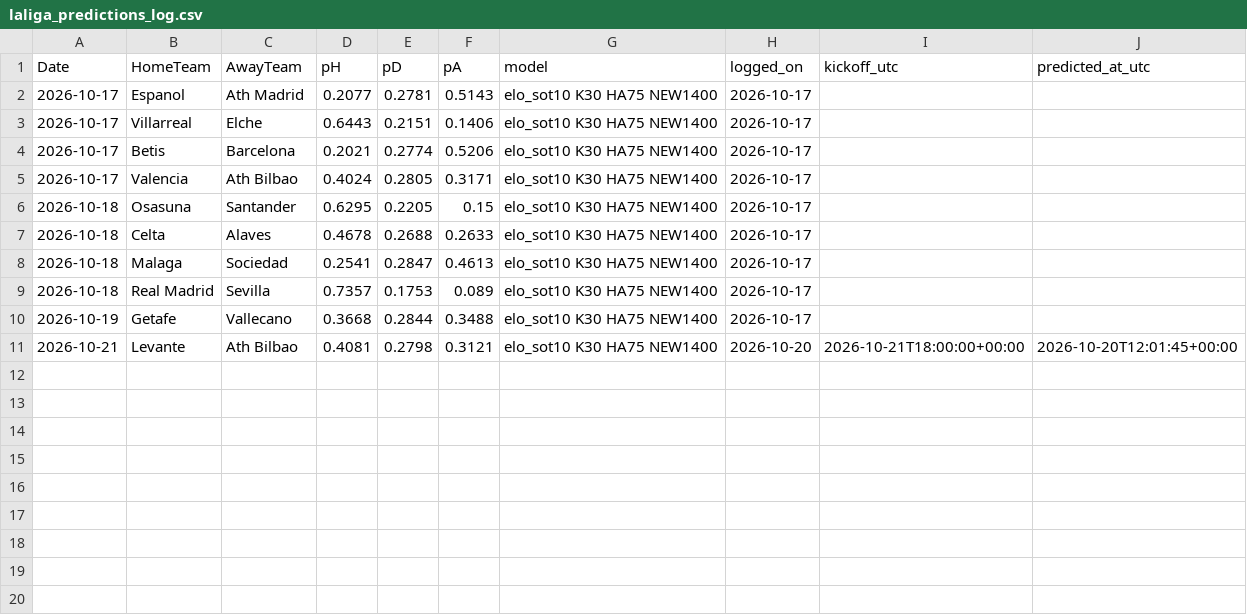
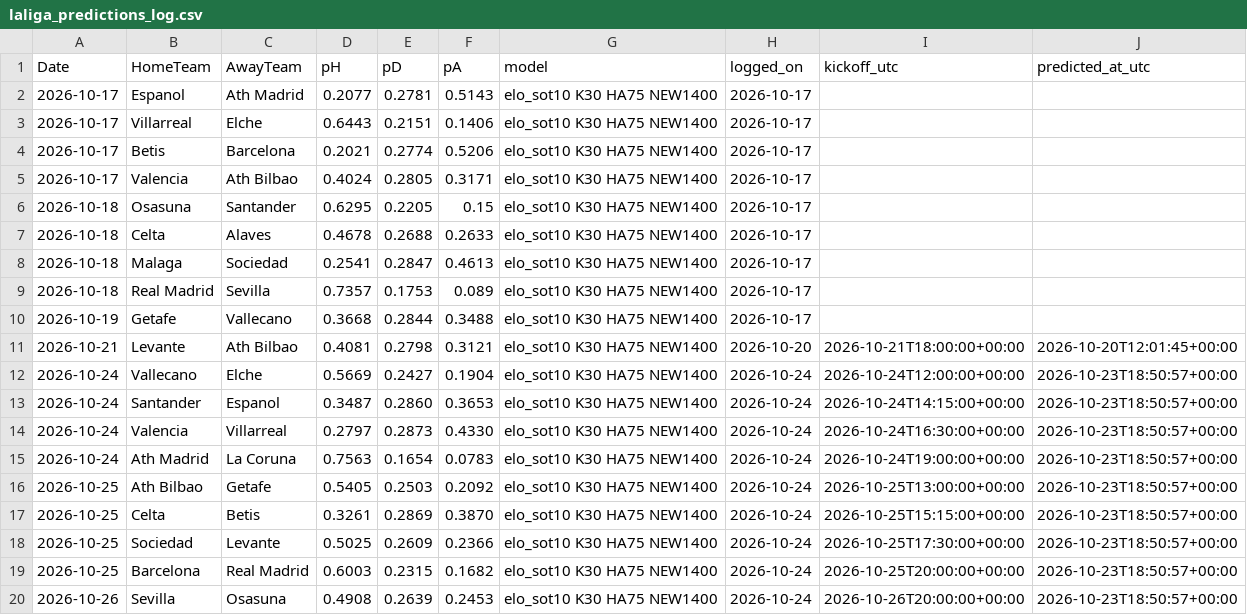
Before and after one commit to wag9/football-app, a CSV file: data/laliga_predictions_log.csv, drawn as a sheet.

```diff
--- a/data/laliga_predictions_log.csv
+++ b/data/laliga_predictions_log.csv
@@ -11 +11,10 @@ Date,HomeTeam,AwayTeam,pH,pD,pA,model,logged_on,kickoff_utc,predicted_at_utc
 2026-10-21,Levante,Ath Bilbao,0.4081,0.2798,0.3121,elo_sot10 K30 HA75 NEW1400,2026-10-20,2026-10-21T18:00:00+00:00,2026-10-20T12:01:45+00:00
+2026-10-24,Vallecano,Elche,0.5669,0.2427,0.1904,elo_sot10 K30 HA75 NEW1400,2026-10-24,2026-10-24T12:00:00+00:00,2026-10-23T18:50:57+00:00
+2026-10-24,Santander,Espanol,0.3487,0.2860,0.3653,elo_sot10 K30 HA75 NEW1400,2026-10-24,2026-10-24T14:15:00+00:00,2026-10-23T18:50:57+00:00
+2026-10-24,Valencia,Villarreal,0.2797,0.2873,0.4330,elo_sot10 K30 HA75 NEW1400,2026-10-24,2026-10-24T16:30:00+00:00,2026-10-23T18:50:57+00:00
+2026-10-24,Ath Madrid,La Coruna,0.7563,0.1654,0.0783,elo_sot10 K30 HA75 NEW1400,2026-10-24,2026-10-24T19:00:00+00:00,2026-10-23T18:50:57+00:00
+2026-10-25,Ath Bilbao,Getafe,0.5405,0.2503,0.2092,elo_sot10 K30 HA75 NEW1400,2026-10-24,2026-10-25T13:00:00+00:00,2026-10-23T18:50:57+00:00
+2026-10-25,Celta,Betis,0.3261,0.2869,0.3870,elo_sot10 K30 HA75 NEW1400,2026-10-24,2026-10-25T15:15:00+00:00,2026-10-23T18:50:57+00:00
+2026-10-25,Sociedad,Levante,0.5025,0.2609,0.2366,elo_sot10 K30 HA75 NEW1400,2026-10-24,2026-10-25T17:30:00+00:00,2026-10-23T18:50:57+00:00
+2026-10-25,Barcelona,Real Madrid,0.6003,0.2315,0.1682,elo_sot10 K30 HA75 NEW1400,2026-10-24,2026-10-25T20:00:00+00:00,2026-10-23T18:50:57+00:00
+2026-10-26,Sevilla,Osasuna,0.4908,0.2639,0.2453,elo_sot10 K30 HA75 NEW1400,2026-10-24,2026-10-26T20:00:00+00:00,2026-10-23T18:50:57+00:00
```
Also changed, not shown: data/bundesliga_predictions_log.csv, data/ligue1_predictions_log.csv, 3 other files.
